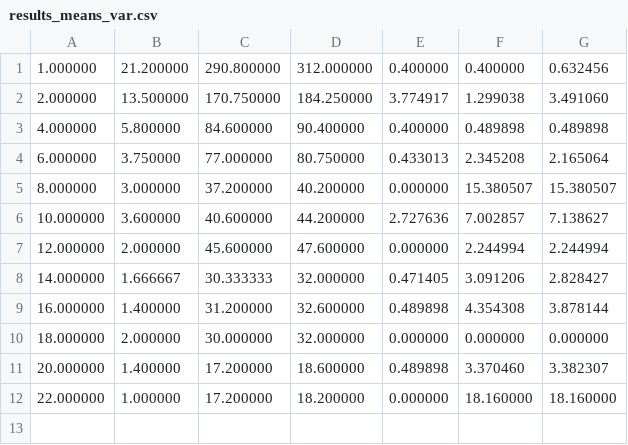
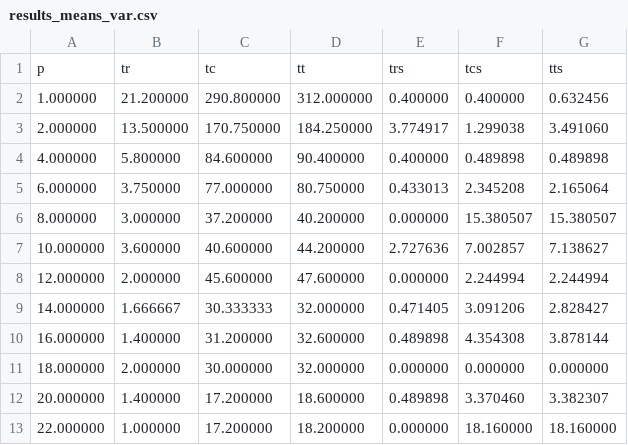
Before and after one commit to lbjarre/parallel-kmeans, a CSV file: data/results_means_var.csv, drawn as a sheet; the diff names each change by its address in the sheet, - before the commit and + after, or states it on an @@ line.

```diff
--- a/data/results_means_var.csv
+++ b/data/results_means_var.csv
+row 1: p | tr | tc | tt | trs | tcs | tts
```
Also changed, not shown: 2 other files.
